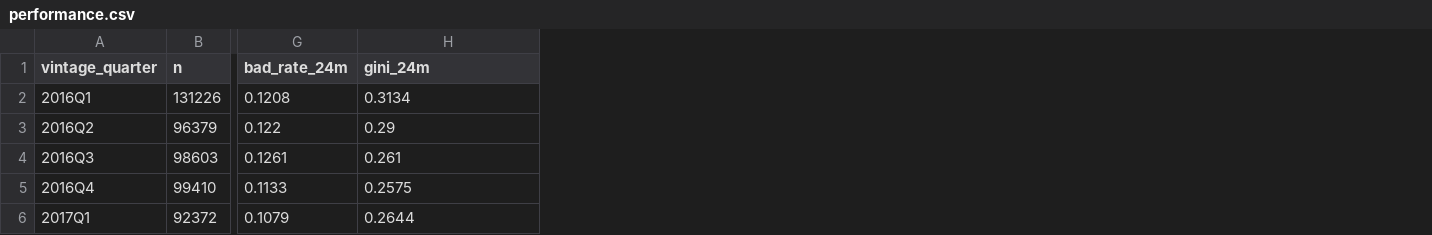
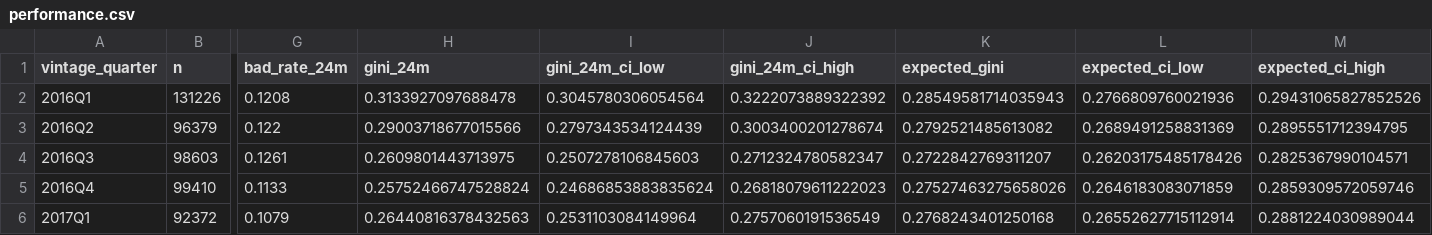
Before and after one commit to Siavash1368/score-pilot-lab, a CSV file: docs/monitoring/performance.csv, drawn as a sheet; only a part is shown, gaps mark what is left out; the diff names each change by its address in the sheet, - before the commit and + after, or states it on an @@ line.

```diff
--- a/docs/monitoring/performance.csv
+++ b/docs/monitoring/performance.csv
+column I (gini_24m_ci_low), rows 2-6: 0.3045780306054564 | 0.2797343534124439 | 0.2507278106845603 | 0.24686853883835624 | 0.2531103084149964
+column J (gini_24m_ci_high), rows 2-6: 0.3222073889322392 | 0.3003400201278674 | 0.2712324780582347 | 0.26818079611222023 | 0.2757060191536549
+column K (expected_gini), rows 2-6: 0.28549581714035943 | 0.2792521485613082 | 0.2722842769311207 | 0.27527463275658026 | 0.2768243401250168
+column L (expected_ci_low), rows 2-6: 0.2766809760021936 | 0.2689491258831369 | 0.26203175485178426 | 0.2646183083071859 | 0.26552627715112914
+column M (expected_ci_high), rows 2-6: 0.29431065827852526 | 0.2895551712394795 | 0.2825367990104571 | 0.2859309572059746 | 0.2881224030989044
-H2 (gini_24m): 0.3134
+H2 (gini_24m): 0.3133927097688478
-H3 (gini_24m): 0.29
+H3 (gini_24m): 0.29003718677015566
-H4 (gini_24m): 0.261
+H4 (gini_24m): 0.2609801443713975
-H5 (gini_24m): 0.2575
+H5 (gini_24m): 0.25752466747528824
-H6 (gini_24m): 0.2644
+H6 (gini_24m): 0.26440816378432563
```
Also changed, not shown: docs/exhibits/challenger_comparison_2015.csv, docs/exhibits/challenger_comparison_oot.csv, 12 other files.
